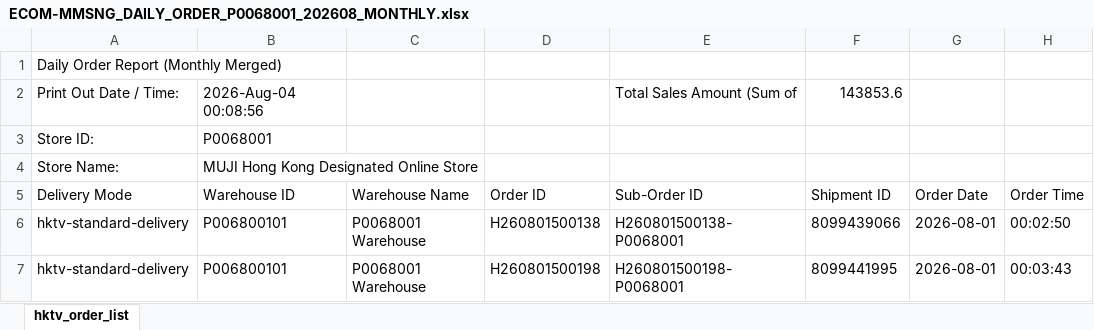
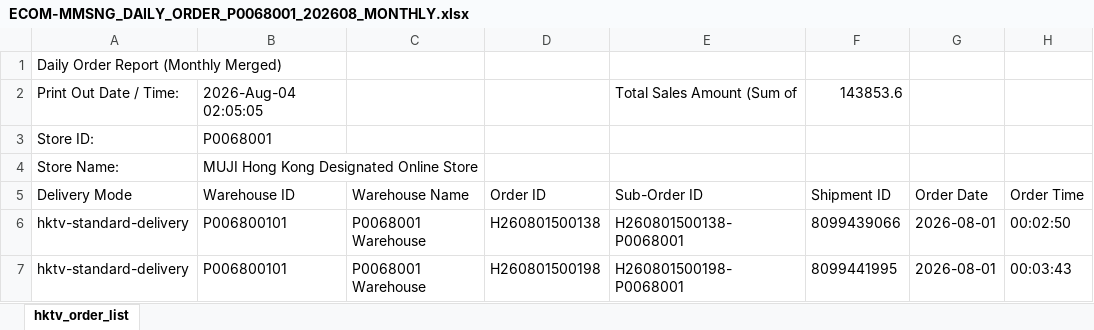
Before and after one commit to FIFICHECK/P0068001-Store-Dashboard, an Excel workbook: reports/monthly/ECOM-MMSNG_DAILY_ORDER_P0068001_202608_MONTHLY.xlsx, sheet hktv_order_list, drawn as a sheet; only a part is shown; values as stored, in another font and other column widths than the file's, no borders; the diff names each change by its address in the sheet, - before the commit and + after, or states it on an @@ line.

```diff
--- a/reports/monthly/ECOM-MMSNG_DAILY_ORDER_P0068001_202608_MONTHLY.xlsx (sheet hktv_order_list)
+++ b/reports/monthly/ECOM-MMSNG_DAILY_ORDER_P0068001_202608_MONTHLY.xlsx (sheet hktv_order_list)
-B2 (Warehouse ID): 2026-Aug-04 00:08:56
+B2 (Warehouse ID): 2026-Aug-04 02:05:05
```
Also changed, not shown: 3 other files.
